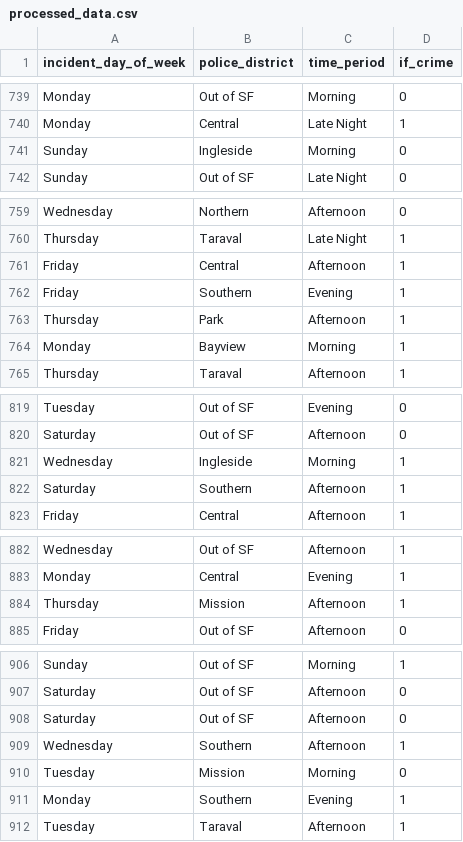
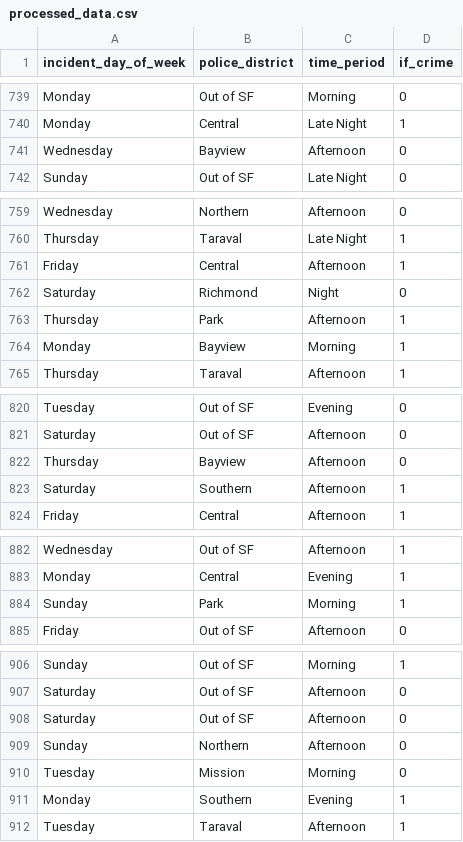
Before and after one commit to DSCI-310-2024/DSCI-310_group-10_crime-prediction, a CSV file: data/processed/processed_data.csv, drawn as a sheet; only a part is shown, gaps mark what is left out; removed rows and columns are numbered as before the commit, all else as after; the diff covers the shown part only; the diff names each change by its address in the sheet, - before the commit and + after, or states it on an @@ line.

```diff
--- a/data/processed/processed_data.csv
+++ b/data/processed/processed_data.csv
-row 741: Sunday | Ingleside | Morning | 0
+row 741: Wednesday | Bayview | Afternoon | 0
-row 762: Friday | Southern | Evening | 1
+row 762: Saturday | Richmond | Night | 0
-row 821: Wednesday | Ingleside | Morning | 1
+row 822: Thursday | Bayview | Afternoon | 0
-row 884: Thursday | Mission | Afternoon | 1
+row 884: Sunday | Park | Morning | 1
-row 909: Wednesday | Southern | Afternoon | 1
+row 909: Sunday | Northern | Afternoon | 0
```
Also changed, not shown: 6 added rows, 6 removed rows and 2 moved rows elsewhere in this file, data/raw/raw_data.csv, results/crime_coefficients.csv, 8 other files.
